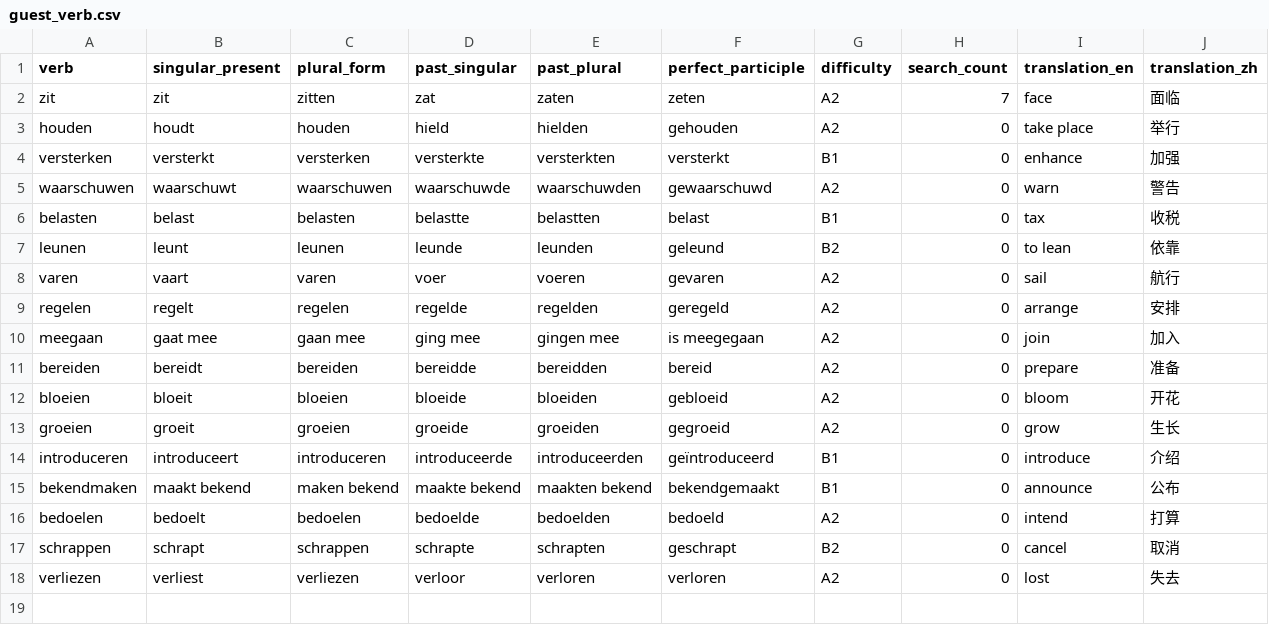
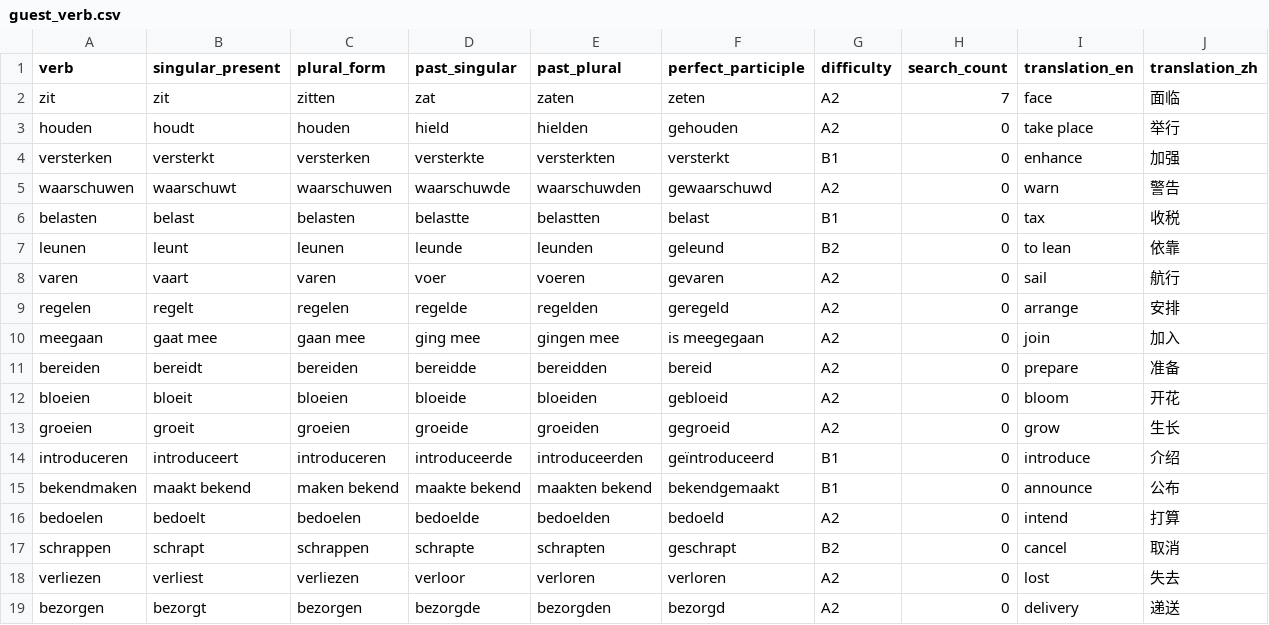
Before and after one commit to cheerzhang/dutch_voc_study, a CSV file: .localDB/guest_verb.csv, drawn as a sheet; the diff names each change by its address in the sheet, - before the commit and + after, or states it on an @@ line.

```diff
--- a/.localDB/guest_verb.csv
+++ b/.localDB/guest_verb.csv
+row 19: bezorgen | bezorgt | bezorgen | bezorgde | bezorgden | bezorgd | A2 | 0 | delivery | 递送
```
Also changed, not shown: .localDB/guest_noun.csv.
